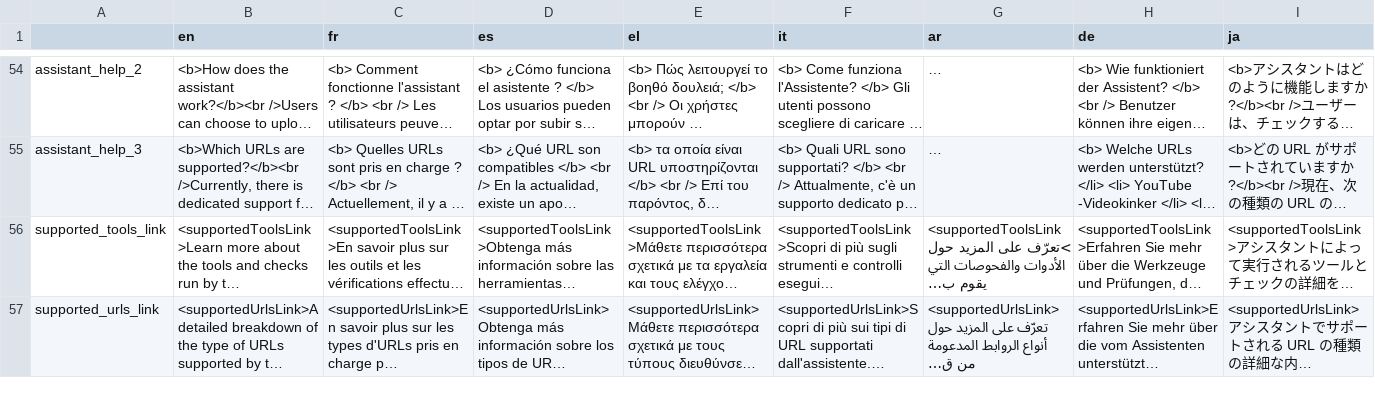
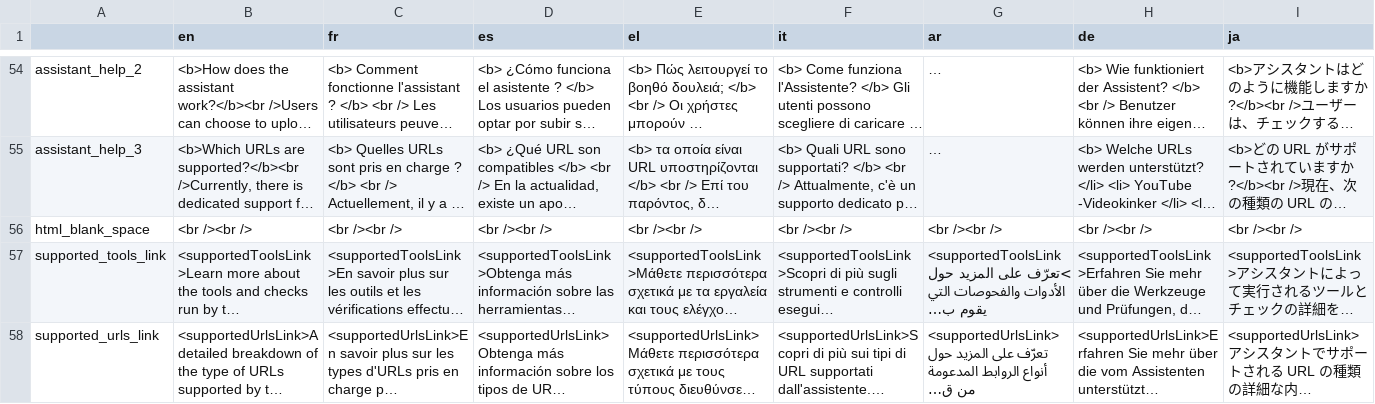
Before and after one commit to AFP-Medialab/InVID-Translation, a TSV file: components/NavItems/tools/Assistant.tsv, drawn as a sheet; only a part is shown, gaps mark what is left out; long unchanged cells end in …; the diff names each change by its address in the sheet, - before the commit and + after, or states it on an @@ line.

Commit message:
added html_blank_space

```diff
--- a/components/NavItems/tools/Assistant.tsv
+++ b/components/NavItems/tools/Assistant.tsv
+row 56: html_blank_space | <br /><br /> | <br /><br /> | <br /><br /> | <br /><br /> | <br /><br /> | <br /><br /> | <br /><br /> | <br /><br />
```
